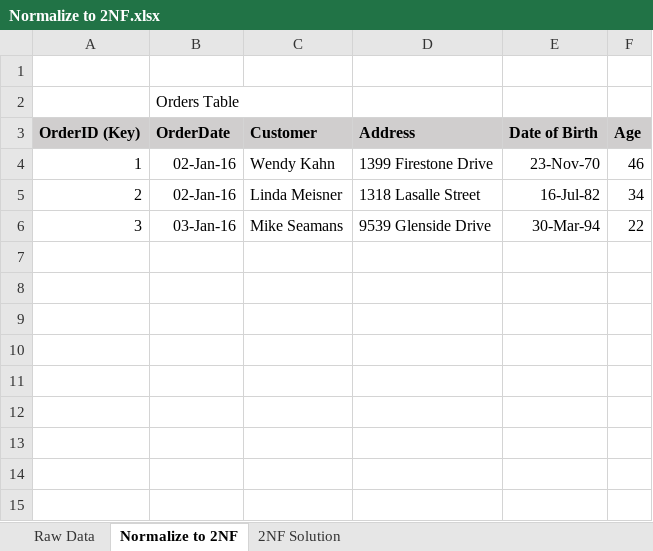
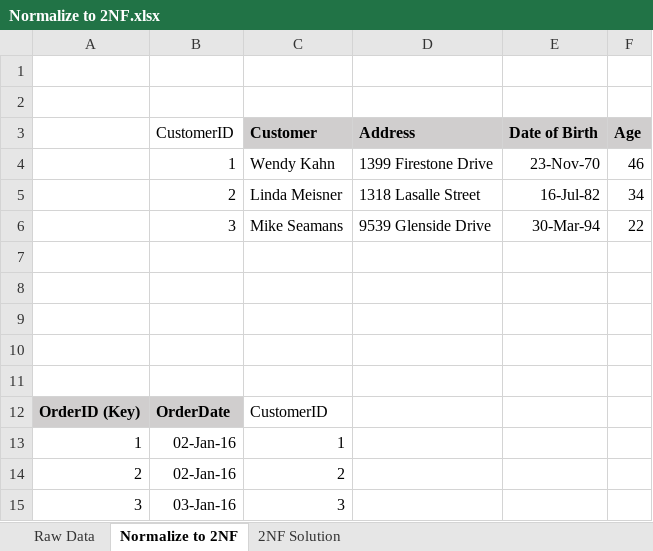
Before and after one commit to YakovenkoAnton/ITMO.10985-Introduction_to_SQL_Databases, an Excel workbook: Lab3/Normalize to 2NF.xlsx, sheet Normalize to 2NF, drawn as a sheet; values as stored, in another font and other column widths than the file's, no borders; table styles not drawn; the diff names each change by its address in the sheet, - before the commit and + after, or states it on an @@ line.

```diff
--- a/Lab3/Normalize to 2NF.xlsx (sheet Normalize to 2NF)
+++ b/Lab3/Normalize to 2NF.xlsx (sheet Normalize to 2NF)
-B2 (CustomerID): Orders Table
+B2 (CustomerID): (empty)
-A3: OrderID (Key)
+A3: (empty)
-A3:B3 fill: #D0CECE
+A3:B3 fill: none
-B3: OrderDate
+B3: CustomerID
-B3 bold: on
+B3 bold: off
-A4: 1
+A4: (empty)
-B4 (CustomerID): 02-Jan-16
+B4 (CustomerID): 1
-A5: 2
+A5: (empty)
-B5 (CustomerID): 02-Jan-16
+B5 (CustomerID): 2
-A6: 3
+A6: (empty)
-B6 (CustomerID): 03-Jan-16
+B6 (CustomerID): 3
+row 7: (empty)
+row 8: (empty)
+row 9: (empty)
+row 10: (empty)
+row 11: (empty)
+row 12: OrderID (Key) | OrderDate | CustomerID
+row 13: 1 | 02-Jan-16 | 1
+row 14: 2 | 02-Jan-16 | 2
+row 15: 3 | 03-Jan-16 | 3
```
Also changed, not shown: Lab3/Denormalize.xlsx, Lab3/Normalize to 3NF.xlsx.
